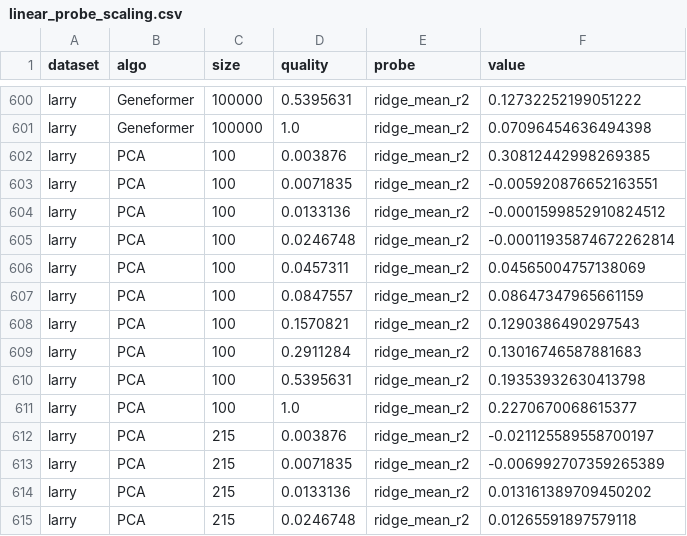
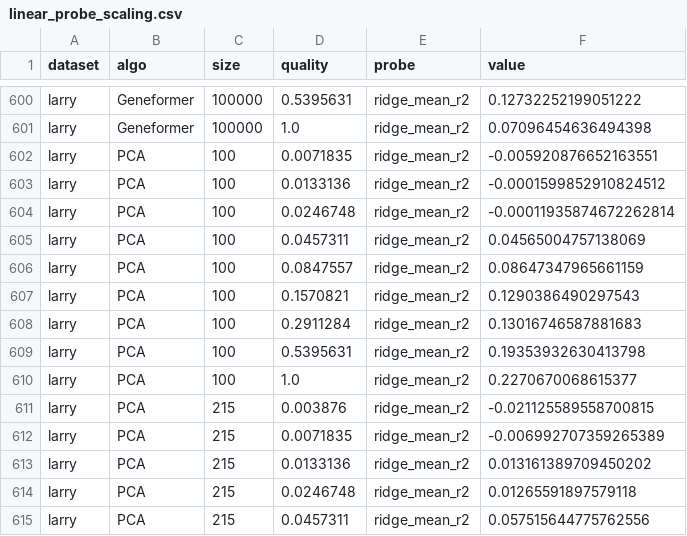
Before and after one commit to igor-sadalski/Scaling-up-measurement-noise-scaling-laws, a CSV file: analysis/final_results/linear_probe_scaling.csv, drawn as a sheet; only a part is shown, gaps mark what is left out; the shorter side is filled out with more unchanged rows.

Commit message:
Add new results and files for Shendure Geneformer MI analysis
- Introduced new CSV and JSON files containing mutual information metrics for Shendure Geneformer checkpoints, enhancing data coverage for analysis.
- Updated existing CSV files with additional metrics and configurations, providing a more comprehensive view of model performance.
- Adjusted execution counts and metadata in Jupyter notebooks to reflect the latest analysis runs, ensuring accurate tracking of results.
- Improved visualizations and documentation within notebooks to clarify findings and enhance user understanding of the results.

```diff
--- a/analysis/final_results/linear_probe_scaling.csv
+++ b/analysis/final_results/linear_probe_scaling.csv
@@ -601,3 +601,2 @@ larry,Geneformer,100000,0.5395631,ridge_mean_r2,0.12732252199051222
 larry,Geneformer,100000,1.0,ridge_mean_r2,0.07096454636494398
-larry,PCA,100,0.003876,ridge_mean_r2,0.30812442998269385
 larry,PCA,100,0.0071835,ridge_mean_r2,-0.005920876652163551
@@ -611,3 +610,3 @@ larry,PCA,100,0.5395631,ridge_mean_r2,0.19353932630413798
 larry,PCA,100,1.0,ridge_mean_r2,0.2270670068615377
-larry,PCA,215,0.003876,ridge_mean_r2,-0.021125589558700197
+larry,PCA,215,0.003876,ridge_mean_r2,-0.021125589558700815
 larry,PCA,215,0.0071835,ridge_mean_r2,-0.006992707359265389
```
Also changed, not shown: 7 other files.
